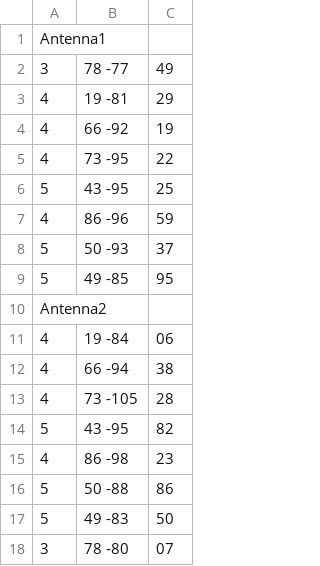
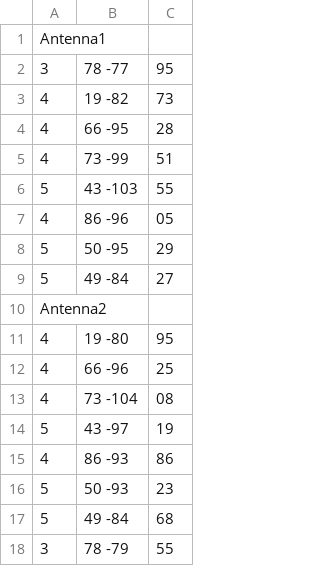
Before and after one commit to dawidlemanski/mimo, a CSV file: src/com/lemanski_musztyfaga/out/scenario3/mobile1COST231Hata.csv, drawn as a sheet.

```diff
--- a/src/com/lemanski_musztyfaga/out/scenario3/mobile1COST231Hata.csv
+++ b/src/com/lemanski_musztyfaga/out/scenario3/mobile1COST231Hata.csv
@@ -1,18 +1,18 @@
 Antenna1
-3,78	-77,49
-4,19	-81,29
-4,66	-92,19
-4,73	-95,22
-5,43	-95,25
-4,86	-96,59
-5,50	-93,37
-5,49	-85,95
+3,78	-77,95
+4,19	-82,73
+4,66	-95,28
+4,73	-99,51
+5,43	-103,55
+4,86	-96,05
+5,50	-95,29
+5,49	-84,27
 Antenna2
-4,19	-84,06
-4,66	-94,38
-4,73	-105,28
-5,43	-95,82
-4,86	-98,23
-5,50	-88,86
-5,49	-83,50
-3,78	-80,07
+4,19	-80,95
+4,66	-96,25
+4,73	-104,08
+5,43	-97,19
+4,86	-93,86
+5,50	-93,23
+5,49	-84,68
+3,78	-79,55
```
Also changed, not shown: src/com/lemanski_musztyfaga/out/scenario3/mobile1Erceg.csv, src/com/lemanski_musztyfaga/out/scenario3/mobile2COST231Hata.csv, 22 other files.
